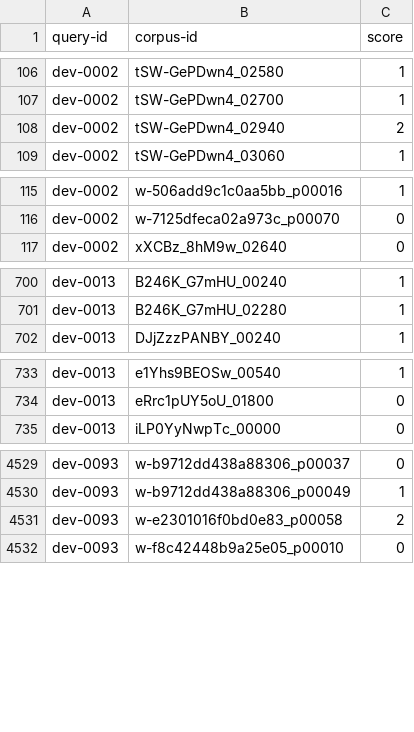
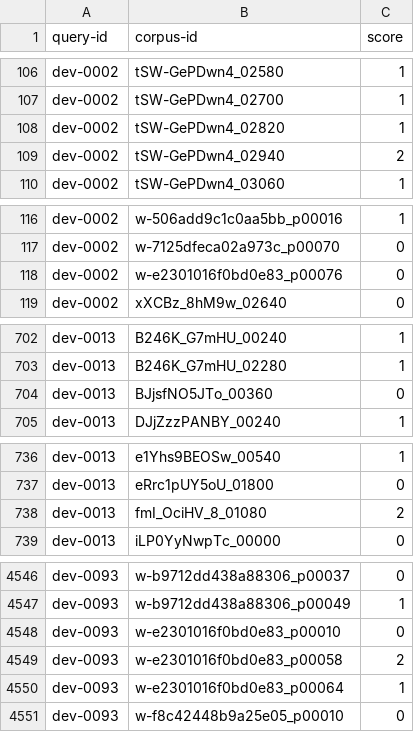
Before and after one commit to kaushalag29/founder-coach, a TSV file: eval/qrels/dev.tsv, drawn as a sheet; only a part is shown, gaps mark what is left out; the diff covers the shown part only.

Commit message:
eval: benchmark 1.11.0 (28 corpus records, new dev qrels)

```diff
--- a/eval/qrels/dev.tsv
+++ b/eval/qrels/dev.tsv
@@ -107,2 +107,3 @@ dev-0002	tSW-GePDwn4_02580	1
 dev-0002	tSW-GePDwn4_02700	1
+dev-0002	tSW-GePDwn4_02820	1
 dev-0002	tSW-GePDwn4_02940	2
@@ -116,2 +117,3 @@ dev-0002	w-506add9c1c0aa5bb_p00016	1
 dev-0002	w-7125dfeca02a973c_p00070	0
+dev-0002	w-e2301016f0bd0e83_p00076	0
 dev-0002	xXCBz_8hM9w_02640	0
@@ -701,2 +703,3 @@ dev-0013	B246K_G7mHU_00240	1
 dev-0013	B246K_G7mHU_02280	1
+dev-0013	BJjsfNO5JTo_00360	0
 dev-0013	DJjZzzPANBY_00240	1
@@ -734,2 +737,3 @@ dev-0013	e1Yhs9BEOSw_00540	1
 dev-0013	eRrc1pUY5oU_01800	0
+dev-0013	fmI_OciHV_8_01080	2
 dev-0013	iLP0YyNwpTc_00000	0
@@ -4530,3 +4547,5 @@ dev-0093	w-b9712dd438a88306_p00037	0
 dev-0093	w-b9712dd438a88306_p00049	1
+dev-0093	w-e2301016f0bd0e83_p00010	0
 dev-0093	w-e2301016f0bd0e83_p00058	2
+dev-0093	w-e2301016f0bd0e83_p00064	1
 dev-0093	w-f8c42448b9a25e05_p00010	0
```
Also changed, not shown: 32 added rows elsewhere in this file, eval/qrels/dev-articles.tsv, 7 other files.
